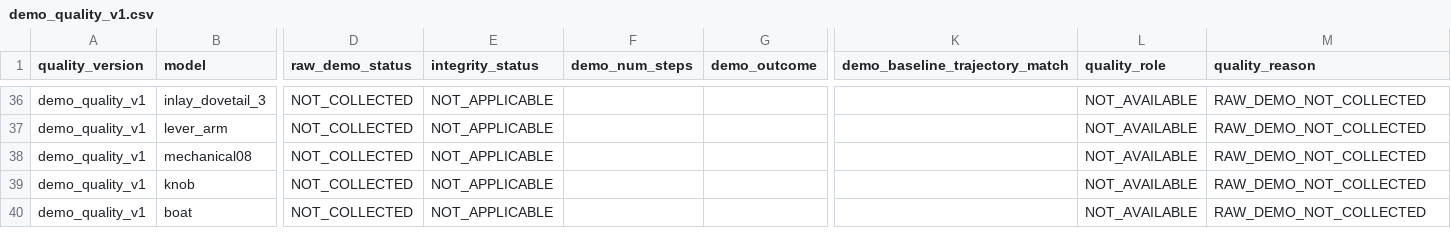
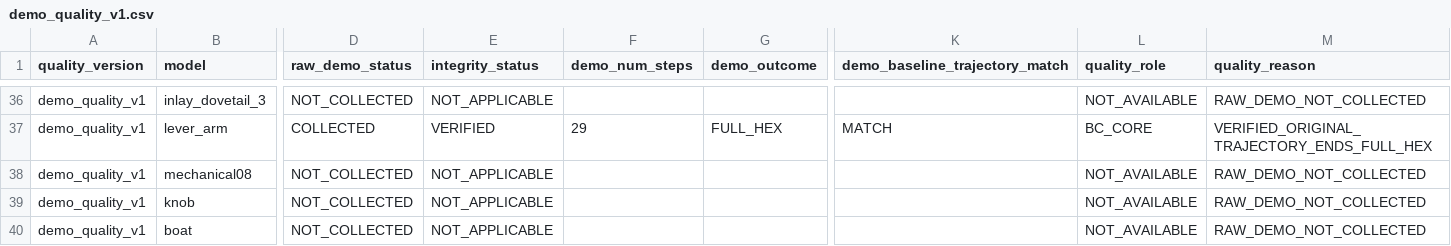
Before and after one commit to yangjingkun321-lab/loopycuts-rl, a CSV file: data/manifests/demo_quality_v1.csv, drawn as a sheet; only a part is shown, gaps mark what is left out; the diff covers the shown part only; the diff names each change by its address in the sheet, - before the commit and + after, or states it on an @@ line.

```diff
--- a/data/manifests/demo_quality_v1.csv
+++ b/data/manifests/demo_quality_v1.csv
-D37 (raw_demo_status): NOT_COLLECTED
+D37 (raw_demo_status): COLLECTED
-E37 (integrity_status): NOT_APPLICABLE
+E37 (integrity_status): VERIFIED
-F37 (demo_num_steps): (empty)
+F37 (demo_num_steps): 29
-G37 (demo_outcome): (empty)
+G37 (demo_outcome): FULL_HEX
-K37 (demo_baseline_trajectory_match): (empty)
+K37 (demo_baseline_trajectory_match): MATCH
-L37 (quality_role): NOT_AVAILABLE
+L37 (quality_role): BC_CORE
-M37 (quality_reason): RAW_DEMO_NOT_COLLECTED
+M37 (quality_reason): VERIFIED_ORIGINAL_TRAJECTORY_ENDS_FULL_HEX
```
Also changed, not shown: 48 edited cells elsewhere in this file, data/manifests/demo_quality_facts_v1.csv, 1 other file.
